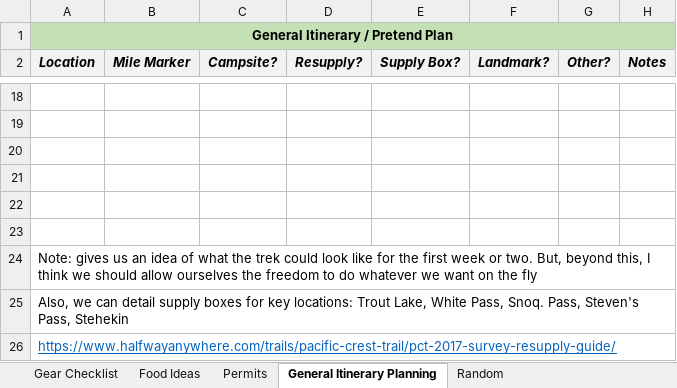
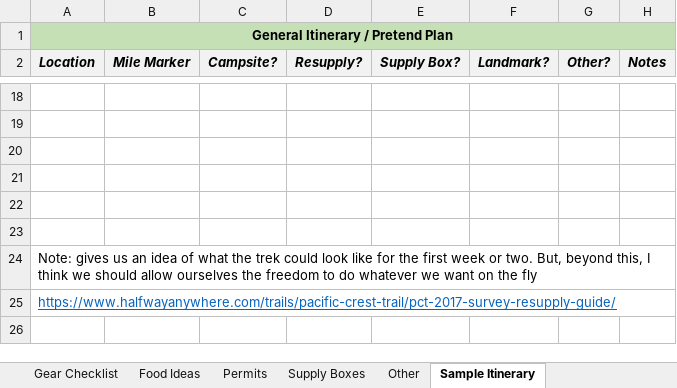
Before and after one commit to mgalbato/PCT-Washington-2018, an Excel workbook: planning.xlsx, sheet Sample Itinerary, drawn as a sheet; only a part is shown, gaps mark what is left out; values as stored, in another font and other column widths than the file's, no borders; the diff names each change by its address in the sheet, - before the commit and + after, or states it on an @@ line.

```diff
--- a/planning.xlsx (sheet Sample Itinerary)
+++ b/planning.xlsx (sheet Sample Itinerary)
-sheet tab: General Itinerary Planning
+sheet tab: Sample Itinerary
-sheet tab: Random
+sheet tab: Supply Boxes
+sheet tab: Other
-row 25: Also, we can detail supply boxes for key locations: Trout Lake, White Pass, Snoq. Pass, Steven's Pass, Stehekin
```
Also changed, not shown: sheet Food Ideas.
